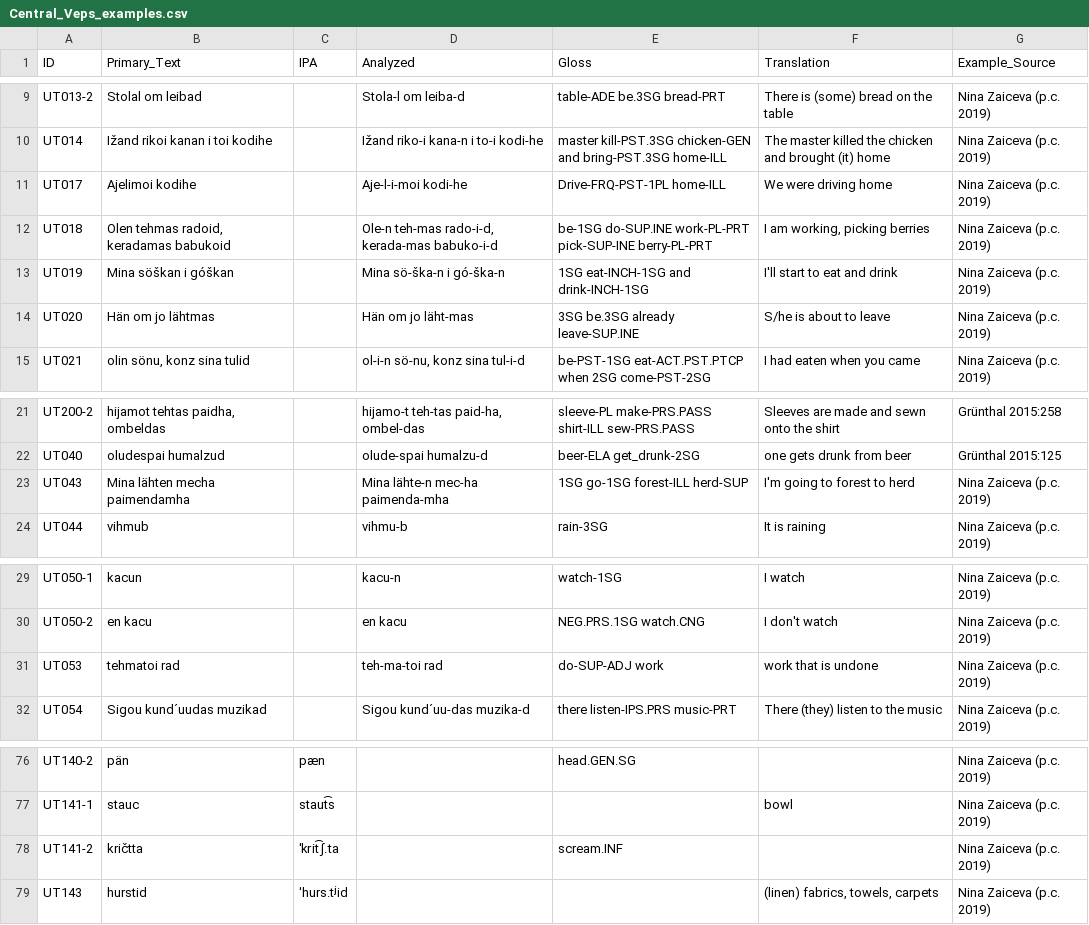
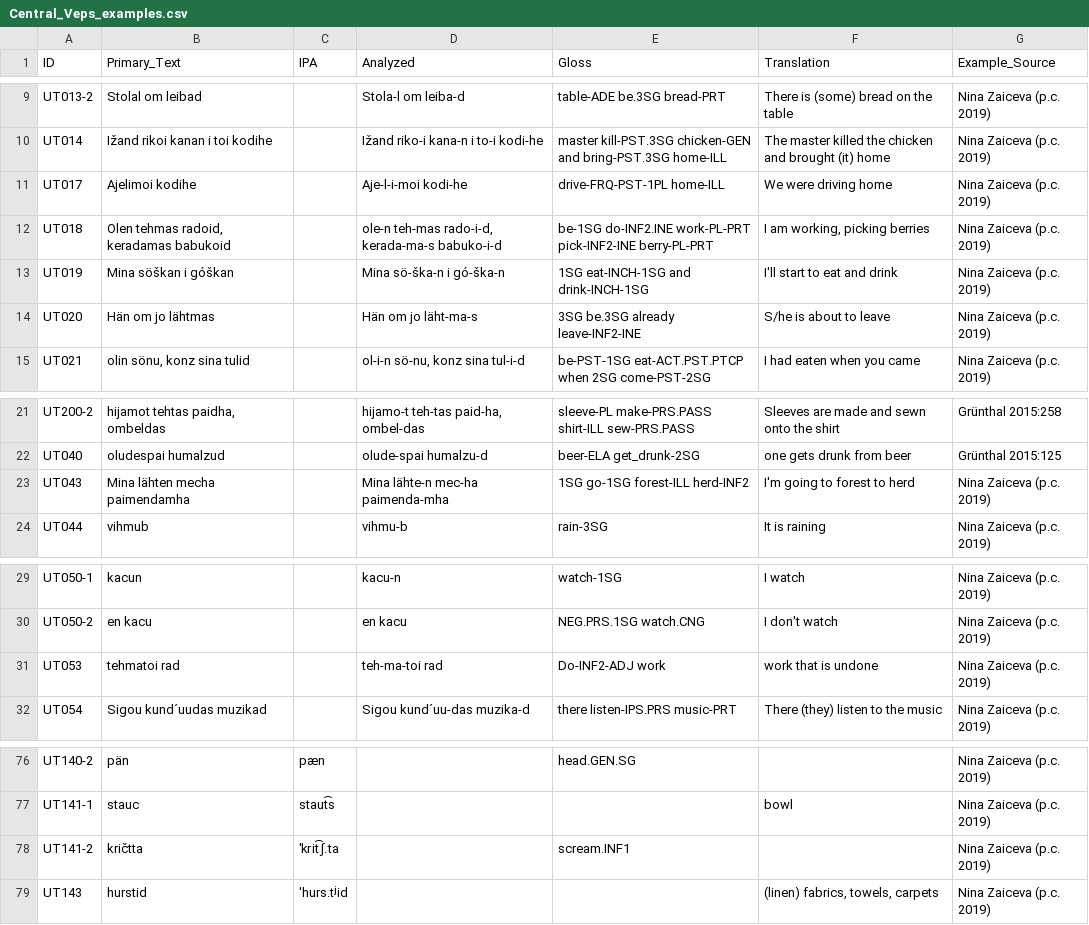
Before and after one commit to cldf-datasets/uratyp, a CSV file: raw/UT/language-tables/Central_Veps_examples.csv, drawn as a sheet; only a part is shown, gaps mark what is left out.

```diff
--- a/raw/UT/language-tables/Central_Veps_examples.csv
+++ b/raw/UT/language-tables/Central_Veps_examples.csv
@@ -10,6 +10,6 @@ UT013-2,Stolal om leibad,,Stola-l	om	leiba-d,table-ADE	be.3SG	bread-PRT,There is
 UT014,Ižand rikoi kanan i toi kodihe,,Ižand riko-i kana-n i to-i kodi-he,master	kill-PST.3SG	chicken-GEN	and	bring-PST.3SG	home-ILL,The master killed the chicken and brought (it) home,Nina Zaiceva (p.c. 2019)
-UT017,Ajelimoi kodihe,,Aje-l-i-moi kodi-he,Drive-FRQ-PST-1PL home-ILL,We were driving home,Nina Zaiceva (p.c. 2019)
-UT018,"Olen tehmas radoid, keradamas babukoid",,"Ole-n	teh-mas	rado-i-d,	kerada-mas	babuko-i-d",be-1SG	do-SUP.INE	work-PL-PRT	pick-SUP-INE	berry-PL-PRT,"I am working, picking berries",Nina Zaiceva (p.c. 2019)
+UT017,Ajelimoi kodihe,,Aje-l-i-moi kodi-he,drive-FRQ-PST-1PL home-ILL,We were driving home,Nina Zaiceva (p.c. 2019)
+UT018,"Olen tehmas radoid, keradamas babukoid",,"ole-n teh-mas rado-i-d, kerada-ma-s babuko-i-d",be-1SG do-INF2.INE work-PL-PRT pick-INF2-INE berry-PL-PRT,"I am working, picking berries",Nina Zaiceva (p.c. 2019)
 UT019,Mina söškan i góškan,,Mina	sö-ška-n	i	gó-ška-n,1SG	eat-INCH-1SG	and	drink-INCH-1SG,I'll start to eat and drink,Nina Zaiceva (p.c. 2019)
-UT020,Hän om jo lähtmas,,Hän	om	jo	läht-mas,3SG	be.3SG	already	leave-SUP.INE,S/he is about to leave,Nina Zaiceva (p.c. 2019)
+UT020,Hän om jo lähtmas,,Hän om jo läht-ma-s,3SG be.3SG already leave-INF2-INE,S/he is about to leave,Nina Zaiceva (p.c. 2019)
 UT021,"olin sönu, konz sina tulid",,"ol-i-n	sö-nu,	konz	sina	tul-i-d",be-PST-1SG	eat-ACT.PST.PTCP	when	2SG	come-PST-2SG,I had eaten when you came,Nina Zaiceva (p.c. 2019)
@@ -22,3 +22,3 @@ UT200-2,"hijamot tehtas paidha, ombeldas",,"hijamo-t teh-tas paid-ha, ombel-das"
 UT040,oludespai humalzud,,olude-spai	humalzu-d,beer-ELA	get_drunk-2SG,one gets drunk from beer,Grünthal 2015:125
-UT043,Mina lähten mecha paimendamha,,Mina	lähte-n	mec-ha	paimenda-mha,1SG	go-1SG	forest-ILL	herd-SUP,I'm going to forest to herd,Nina Zaiceva (p.c. 2019)
+UT043,Mina lähten mecha paimendamha,,Mina	lähte-n	mec-ha	paimenda-mha,1SG go-1SG forest-ILL herd-INF2,I'm going to forest to herd,Nina Zaiceva (p.c. 2019)
 UT044,vihmub,,vihmu-b,rain-3SG,It is raining,Nina Zaiceva (p.c. 2019)
@@ -30,3 +30,3 @@ UT050-1,kacun,,kacu-n,watch-1SG,I watch,Nina Zaiceva (p.c. 2019)
 UT050-2,en kacu,,en kacu,NEG.PRS.1SG watch.CNG,I don't watch,Nina Zaiceva (p.c. 2019)
-UT053,tehmatoi rad,,teh-ma-toi	rad,do-SUP-ADJ	work,work that is undone,Nina Zaiceva (p.c. 2019)
+UT053,tehmatoi rad,,teh-ma-toi	rad,Do-INF2-ADJ work,work that is undone,Nina Zaiceva (p.c. 2019)
 UT054,Sigou kund´uudas muzikad,,Sigou	kund´uu-das	muzika-d,there	listen-IPS.PRS	music-PRT,There (they) listen to the music,Nina Zaiceva (p.c. 2019)
@@ -77,3 +77,3 @@ UT140-2,pän,pæn,,head.GEN.SG,,Nina Zaiceva (p.c. 2019)
 UT141-1,stauc,staut͡s,,,bowl,Nina Zaiceva (p.c. 2019)
-UT141-2,kričtta,ˈkrit͡ʃ.ta,,scream.INF,,Nina Zaiceva (p.c. 2019)
+UT141-2,kričtta,ˈkrit͡ʃ.ta,,scream.INF1,,Nina Zaiceva (p.c. 2019)
 UT143,hurstid,ˈhurs.tʲid,,,"(linen) fabrics, towels, carpets",Nina Zaiceva (p.c. 2019)
```
Also changed, not shown: raw/GB/language-tables/Livvi_Karelian_examples.csv, raw/GB/language-tables/Soikkola_Ingrian_examples.csv, 16 other files.
